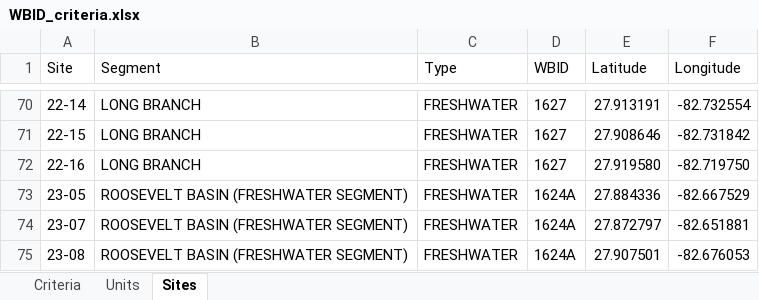
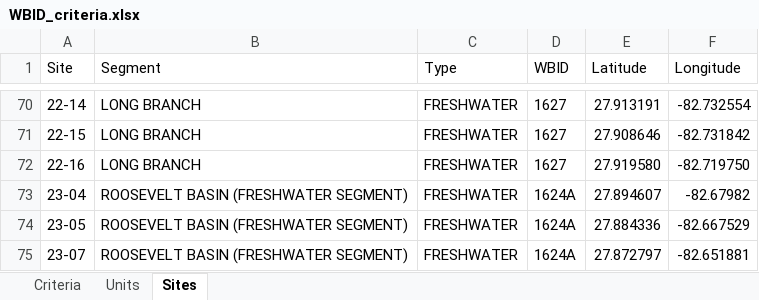
Before and after one commit to PCDEM/water_quality_dashboard, an Excel workbook: Data/WBID_criteria.xlsx, sheet Sites, drawn as a sheet; only a part is shown, gaps mark what is left out; the shorter side is filled out with more unchanged rows; values as stored, in another font and other column widths than the file's, no borders; the diff names each change by its address in the sheet, - before the commit and + after, or states it on an @@ line.

```diff
--- a/Data/WBID_criteria.xlsx (sheet Sites)
+++ b/Data/WBID_criteria.xlsx (sheet Sites)
+row 73: 23-04 | ROOSEVELT BASIN (FRESHWATER SEGMENT) | FRESHWATER | 1624A | 27.894607 | -82.67982
```
Also changed, not shown: sheet Criteria, Data/Pinellas_LVI.xlsx, Data/Pinellas_RedTide_Entero.xlsx, 5 other files.
